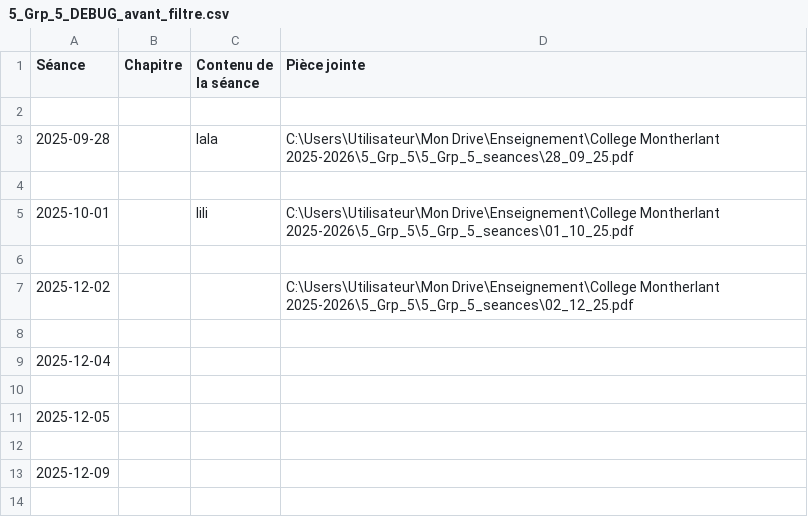
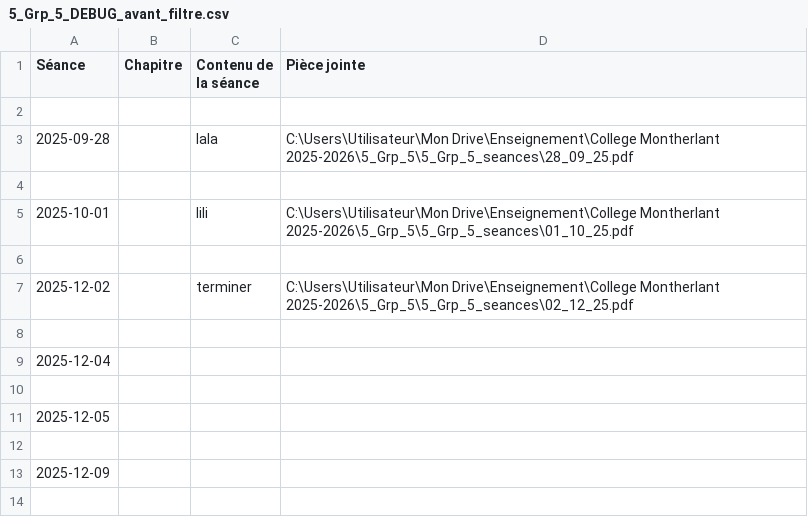
Before and after one commit to EnseignementMath/cours-de-maths, a CSV file: docs/progressions/College Montherlant 2025-2026/5_Grp_5_DEBUG_avant_filtre.csv, drawn as a sheet; only a part is shown.

Commit message:
auto: maj progressions + index + pièces jointes (2025-11-25 23:03:35)

```diff
--- a/docs/progressions/College Montherlant 2025-2026/5_Grp_5_DEBUG_avant_filtre.csv
+++ b/docs/progressions/College Montherlant 2025-2026/5_Grp_5_DEBUG_avant_filtre.csv
@@ -6,3 +6,3 @@ Séance,Chapitre,Contenu de la séance,Pièce jointe
 
-2025-12-02,,,C:\Users\Utilisateur\Mon Drive\Enseignement\College Montherlant 2025-2026\5_Grp_5\5_Grp_5_seances\02_12_25.pdf
+2025-12-02,,terminer,C:\Users\Utilisateur\Mon Drive\Enseignement\College Montherlant 2025-2026\5_Grp_5\5_Grp_5_seances\02_12_25.pdf
 
```
Also changed, not shown: 5 other files.
